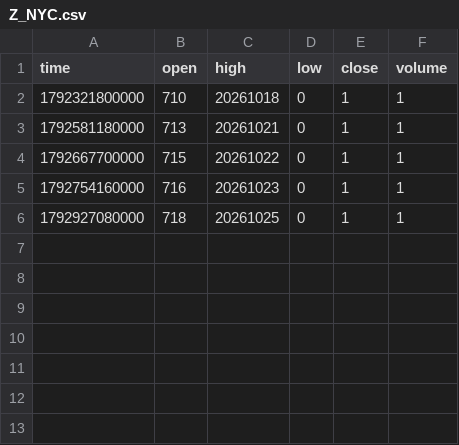
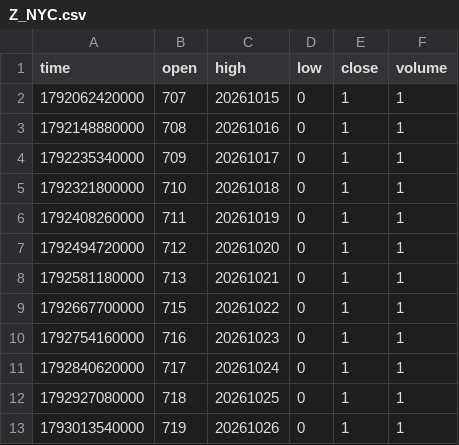
Before and after one commit to pranavmalhotra567-commits/sunrise-seed-data, a CSV file: Z_NYC.csv, drawn as a sheet; the diff names each change by its address in the sheet, - before the commit and + after, or states it on an @@ line.

```diff
--- a/Z_NYC.csv
+++ b/Z_NYC.csv
+row 2: 1792062420000 | 707 | 20261015 | 0 | 1 | 1
+row 3: 1792148880000 | 708 | 20261016 | 0 | 1 | 1
+row 4: 1792235340000 | 709 | 20261017 | 0 | 1 | 1
+row 6: 1792408260000 | 711 | 20261019 | 0 | 1 | 1
+row 7: 1792494720000 | 712 | 20261020 | 0 | 1 | 1
+row 11: 1792840620000 | 717 | 20261024 | 0 | 1 | 1
+row 13: 1793013540000 | 719 | 20261026 | 0 | 1 | 1
```
Also changed, not shown: 1 other file.
